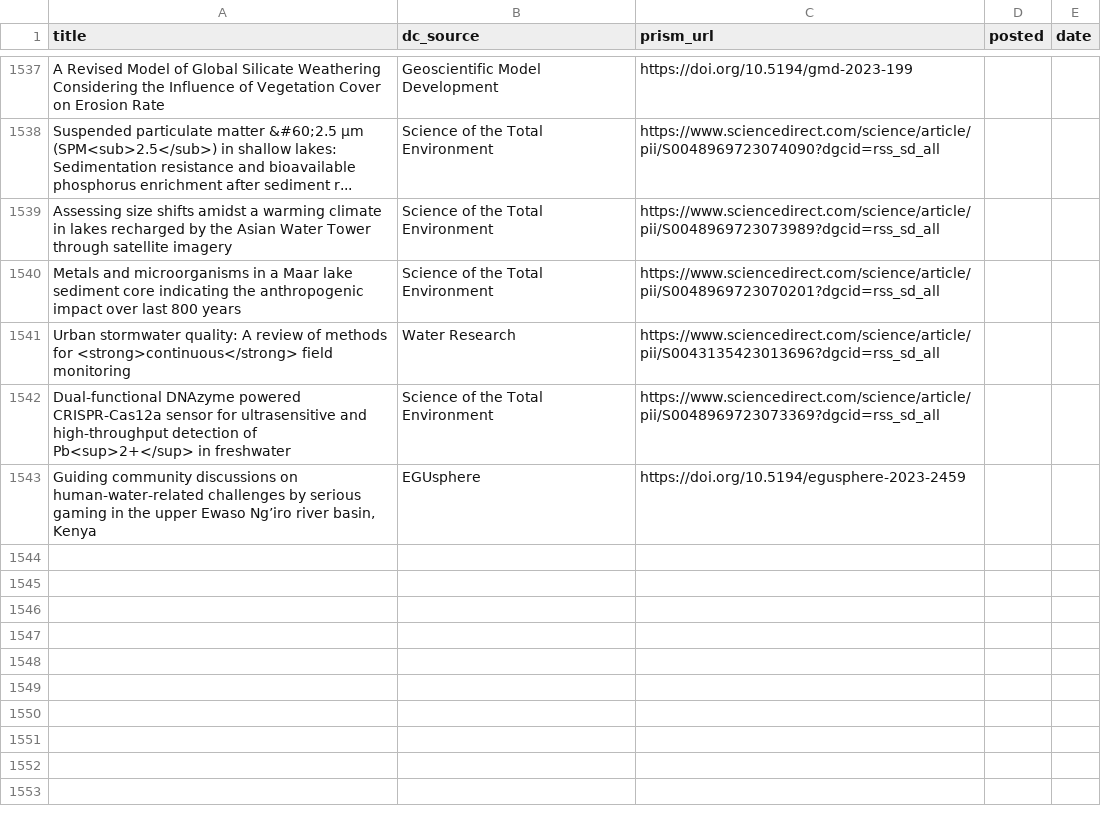
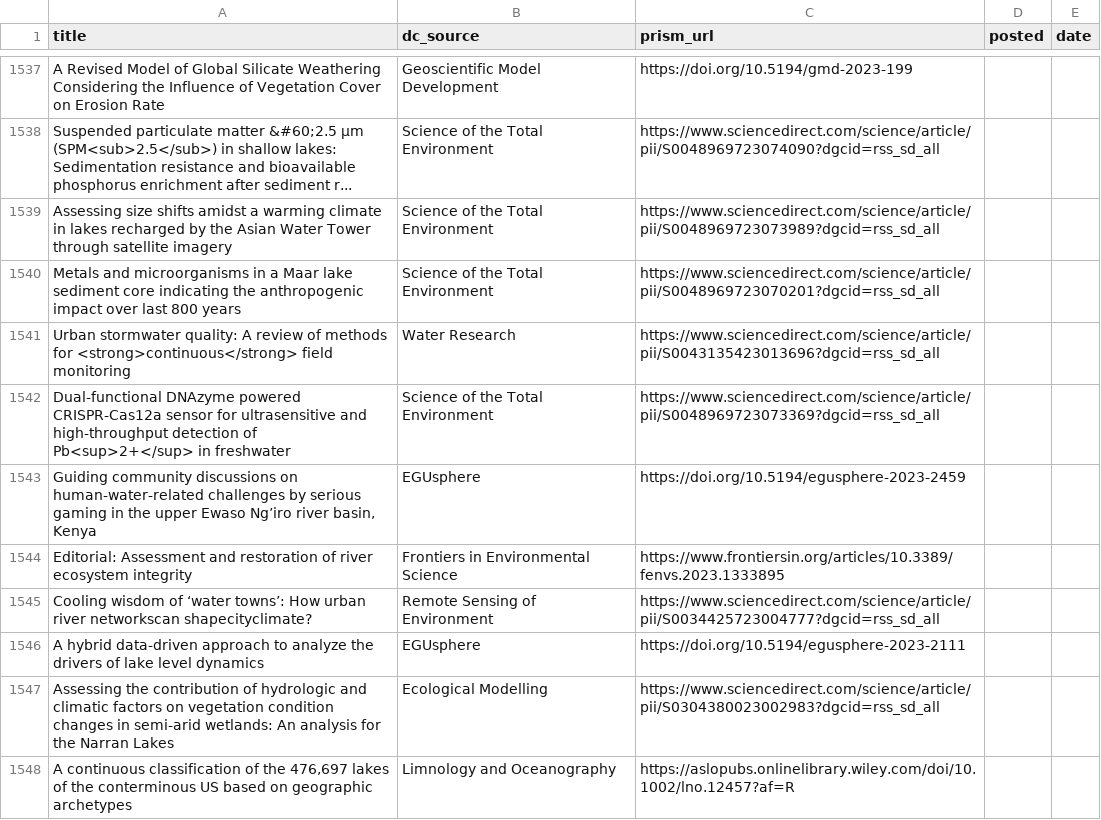
Before and after one commit to feedpapers/limnopapers, a CSV file: log.csv, drawn as a sheet; only a part is shown, gaps mark what is left out; the diff names each change by its address in the sheet, - before the commit and + after, or states it on an @@ line.

Commit message:
Updated log

```diff
--- a/log.csv
+++ b/log.csv
+row 1544: Editorial: Assessment and restoration of river ecosystem integrity | Frontiers in Environmental Science | https://www.frontiersin.org/articles/10.3389/fenvs.2023.1333895
+row 1545: Cooling wisdom of ‘water towns’: How urban river networkscan shapecityclimate? | Remote Sensing of Environment | https://www.sciencedirect.com/science/article/pii/S0034425723004777?dgcid=rss_sd_all
+row 1546: A hybrid data-driven approach to analyze the drivers of lake level dynamics | EGUsphere | https://doi.org/10.5194/egusphere-2023-2111
+row 1547: Assessing the contribution of hydrologic and climatic factors on vegetation condition changes in semi-arid wetlands: An analysis for the Narran Lakes | Ecological Modelling | https://www.sciencedirect.com/science/article/pii/S0304380023002983?dgcid=rss_sd_all
+row 1548: A continuous classification of the 476,697 lakes of the conterminous US based on geographic archetypes | Limnology and Oceanography | https://aslopubs.onlinelibrary.wiley.com/doi/10.1002/lno.12457?af=R
```
